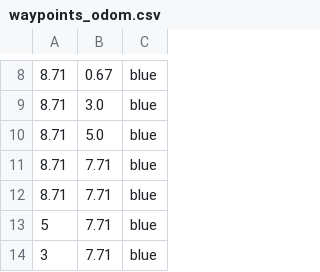
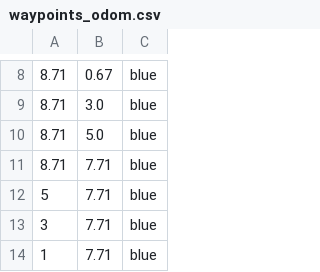
Before and after one commit to UAlbertaFSAE/f1tenth, a CSV file: dev_ws/src/navigation/waypoint_generator/src/waypoints_odom.csv, drawn as a sheet; only a part is shown, gaps mark what is left out; the shorter side is filled out with more unchanged rows.

```diff
--- a/dev_ws/src/navigation/waypoint_generator/src/waypoints_odom.csv
+++ b/dev_ws/src/navigation/waypoint_generator/src/waypoints_odom.csv
@@ -11,3 +11,2 @@
 8.71,7.71,blue
-8.71,7.71,blue
 5,7.71,blue
```
Also changed, not shown: 1 other file.
